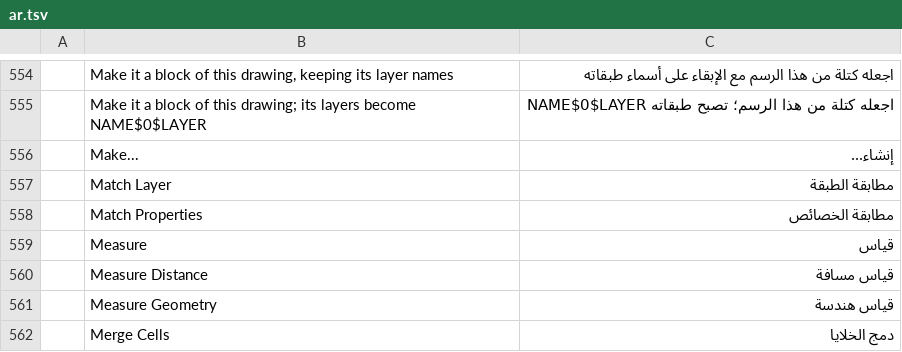
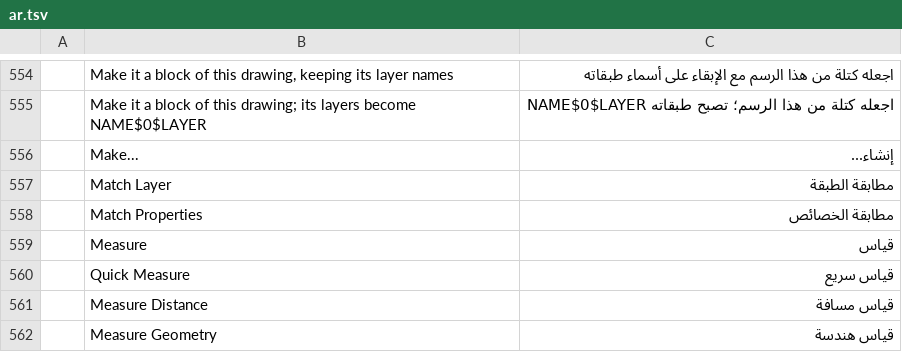
Before and after one commit to storytold/cadcraft, a TSV file: crates/ui-egui/src/i18n/ar.tsv, drawn as a sheet; only a part is shown, gaps mark what is left out; the shorter side is filled out with more unchanged rows.

```diff
--- a/crates/ui-egui/src/i18n/ar.tsv
+++ b/crates/ui-egui/src/i18n/ar.tsv
@@ -559,2 +559,3 @@
 	Measure	قياس
+	Quick Measure	قياس سريع
 	Measure Distance	قياس مسافة
```
Also changed, not shown: crates/ui-egui/src/i18n/cs.tsv, crates/ui-egui/src/i18n/el.tsv, 26 other files.
